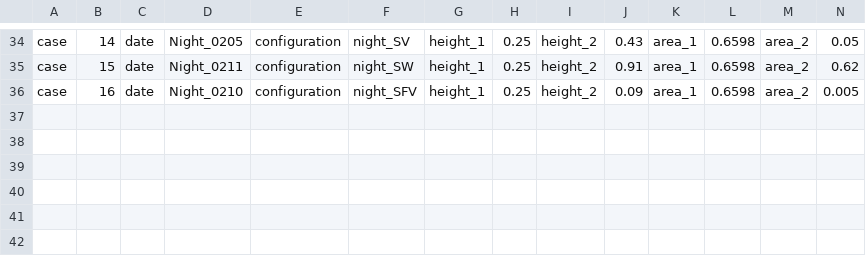
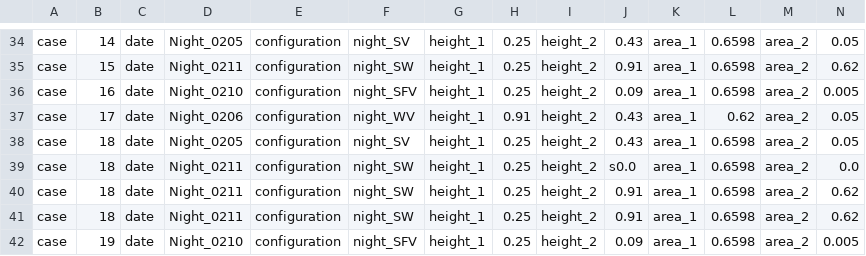
Before and after one commit to yunjaehwang/UQ, a CSV file: MonteCarlo/single-sided/case.csv, drawn as a sheet; only a part is shown, gaps mark what is left out; the diff names each change by its address in the sheet, - before the commit and + after, or states it on an @@ line.

```diff
--- a/MonteCarlo/single-sided/case.csv
+++ b/MonteCarlo/single-sided/case.csv
+row 37: case | 17 | date | Night_0206 | configuration | night_WV | height_1 | 0.91 | height_2 | 0.43 | area_1 | 0.62 | area_2 | 0.05
+row 38: case | 18 | date | Night_0205 | configuration | night_SV | height_1 | 0.25 | height_2 | 0.43 | area_1 | 0.6598 | area_2 | 0.05
+row 39: case | 18 | date | Night_0211 | configuration | night_SW | height_1 | 0.25 | height_2 | s0.0 | area_1 | 0.6598 | area_2 | 0.0
+row 40: case | 18 | date | Night_0211 | configuration | night_SW | height_1 | 0.25 | height_2 | 0.91 | area_1 | 0.6598 | area_2 | 0.62
+row 41: case | 18 | date | Night_0211 | configuration | night_SW | height_1 | 0.25 | height_2 | 0.91 | area_1 | 0.6598 | area_2 | 0.62
+row 42: case | 19 | date | Night_0210 | configuration | night_SFV | height_1 | 0.25 | height_2 | 0.09 | area_1 | 0.6598 | area_2 | 0.005
```
Also changed, not shown: MonteCarlo/cross/case.csv, 33 other files.
